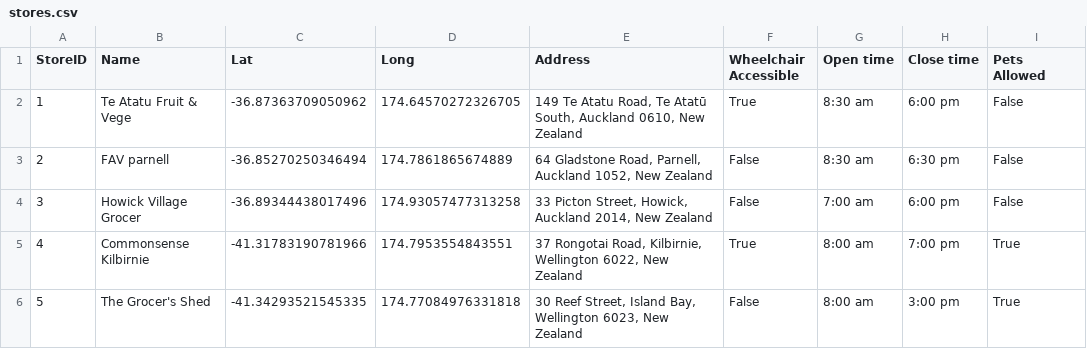
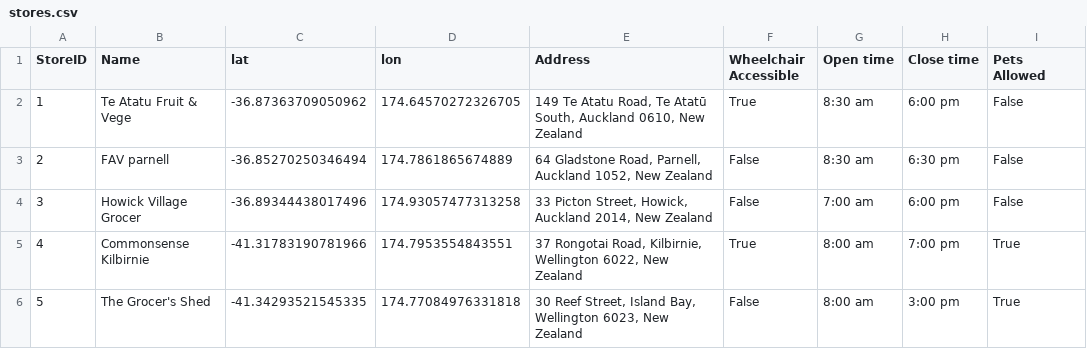
Before and after one commit to godfather-is-me/GDI-BioGro, a CSV file: data/stores.csv, drawn as a sheet.

```diff
--- a/data/stores.csv
+++ b/data/stores.csv
@@ -1,2 +1,2 @@
-StoreID,Name,Lat,Long,Address,Wheelchair Accessible,Open time,Close time,Pets Allowed
+StoreID,Name,lat,lon,Address,Wheelchair Accessible,Open time,Close time,Pets Allowed
 1,Te Atatu Fruit & Vege,-36.87363709050962,174.64570272326705,"149 Te Atatu Road, Te Atatū South, Auckland 0610, New Zealand",True,8:30 am,6:00 pm,False
```
Also changed, not shown: 2 other files.
